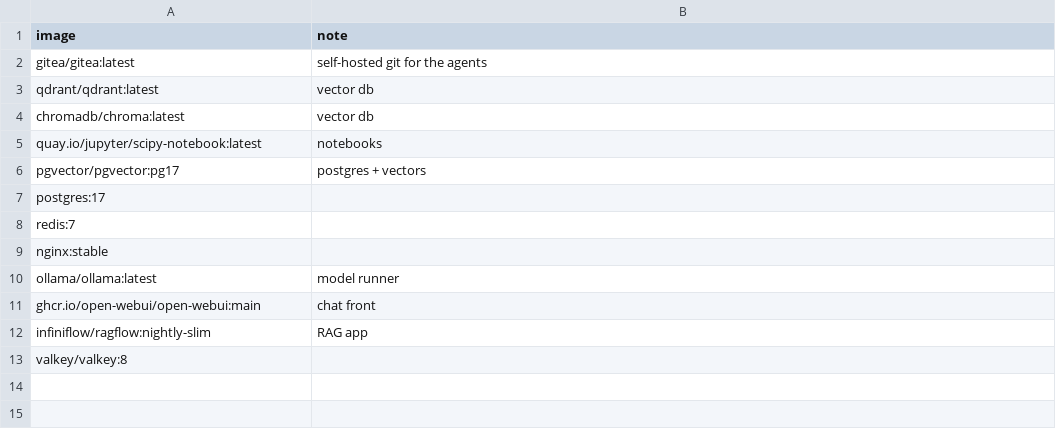
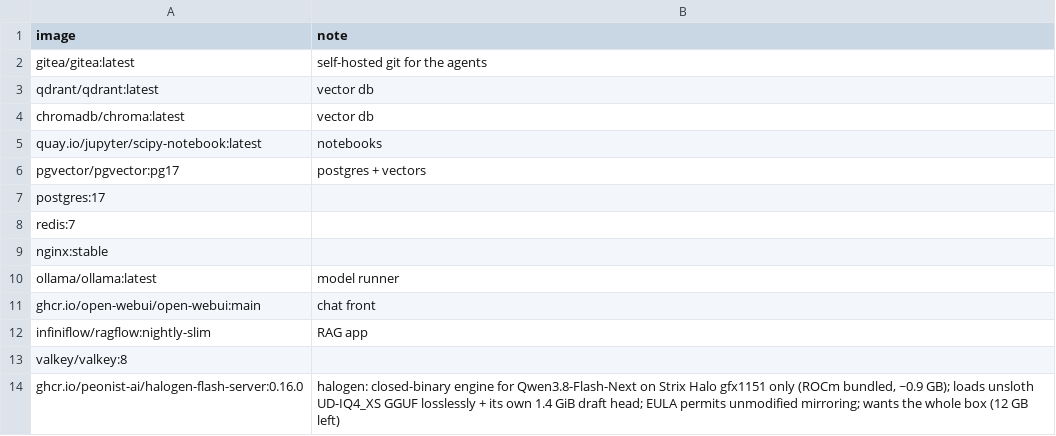
Before and after one commit to TheBeaninator/ark, a TSV file: manifest/containers.tsv, drawn as a sheet; the diff names each change by its address in the sheet, - before the commit and + after, or states it on an @@ line.

```diff
--- a/manifest/containers.tsv
+++ b/manifest/containers.tsv
+row 14: ghcr.io/peonist-ai/halogen-flash-server:0.16.0 | halogen: closed-binary engine for Qwen3.8-Flash-Next on Strix Halo gfx1151 only (ROCm bundled, ~0.9 GB); loads unsloth UD-IQ4_XS GGUF losslessly + its own 1.4 GiB draft head; EULA permits unmodified mirroring; wants the whole box (12 GB left)
```
Also changed, not shown: manifest/models.tsv, manifest/repos.tsv.
